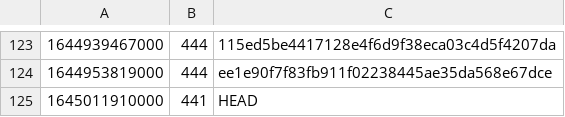
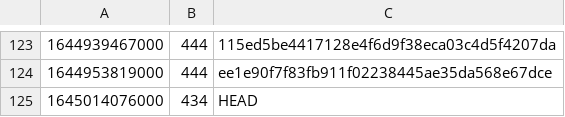
Before and after one commit to guardian/support-frontend, a CSV file: support-frontend/ts-error-history.csv, drawn as a sheet; only a part is shown, gaps mark what is left out.

```diff
--- a/support-frontend/ts-error-history.csv
+++ b/support-frontend/ts-error-history.csv
@@ -124,2 +124,2 @@
 1644953819000,444,ee1e90f7f83fb911f02238445ae35da568e67dce
-1645011910000,441,HEAD
+1645014076000,434,HEAD
```
Also changed, not shown: 6 other files.
